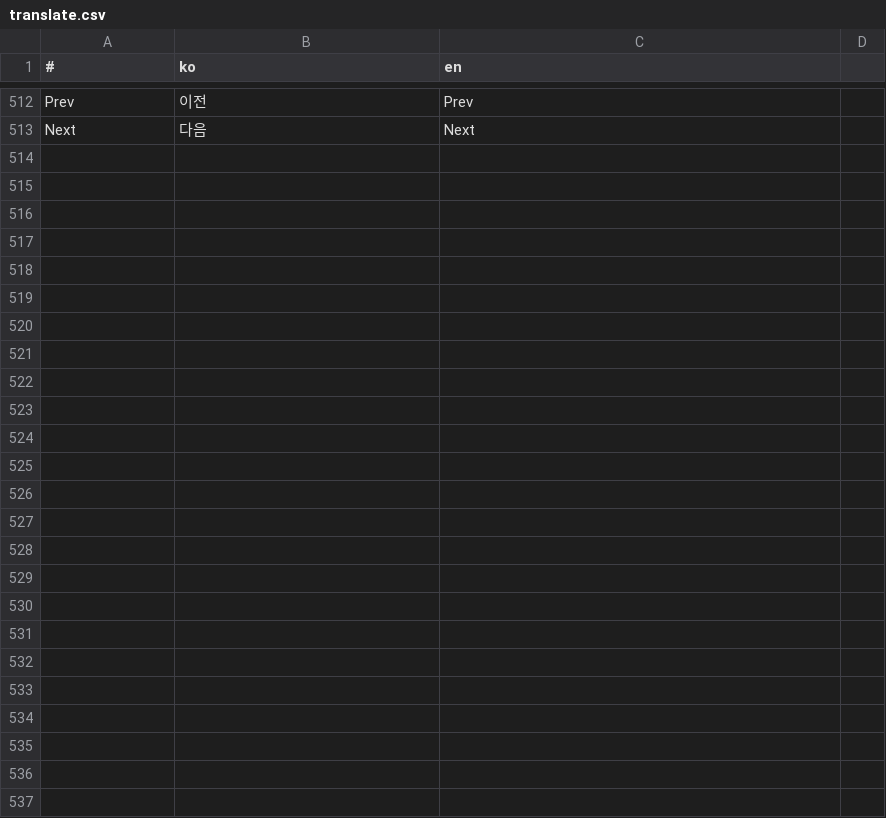
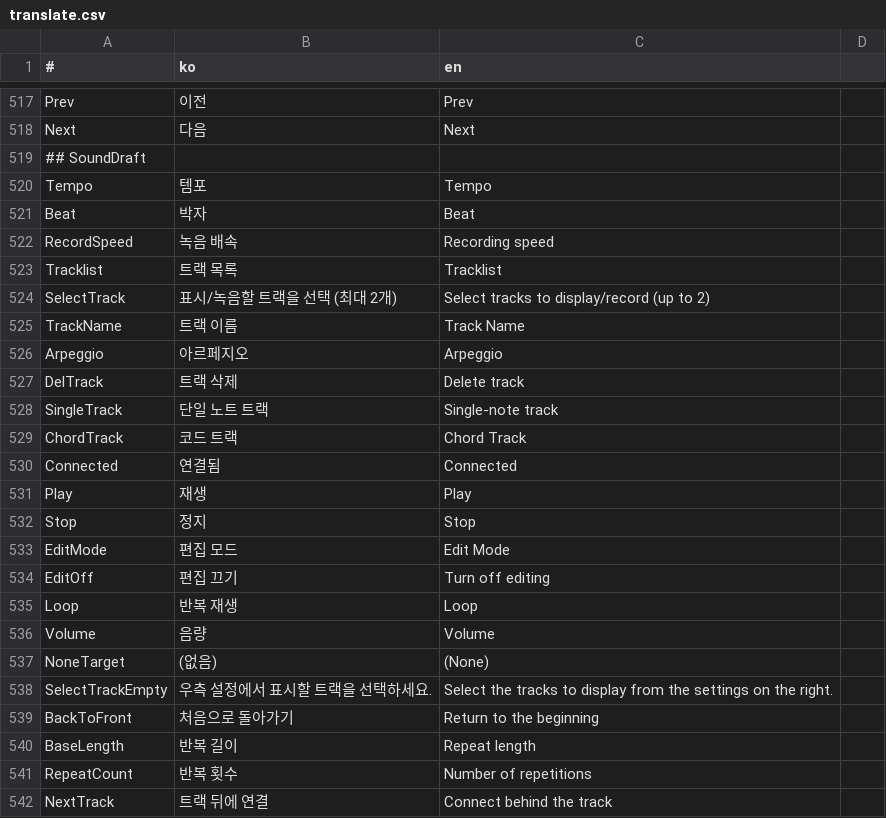
Before and after one commit to is2you2/is2you2.github.io, a CSV file: ember/translate.csv, drawn as a sheet; only a part is shown, gaps mark what is left out; the diff covers the shown part only; the diff names each change by its address in the sheet, - before the commit and + after, or states it on an @@ line.

Commit message:
ember v1.6.0

```diff
--- a/ember/translate.csv
+++ b/ember/translate.csv
+row 519: ## SoundDraft
+row 520: Tempo | 템포 | Tempo
+row 521: Beat | 박자 | Beat
+row 522: RecordSpeed | 녹음 배속 | Recording speed
+row 523: Tracklist | 트랙 목록 | Tracklist
+row 524: SelectTrack | 표시/녹음할 트랙을 선택 (최대 2개) | Select tracks to display/record (up to 2)
+row 525: TrackName | 트랙 이름 | Track Name
+row 526: Arpeggio | 아르페지오 | Arpeggio
+row 527: DelTrack | 트랙 삭제 | Delete track
+row 528: SingleTrack | 단일 노트 트랙 | Single-note track
+row 529: ChordTrack | 코드 트랙 | Chord Track
+row 530: Connected | 연결됨 | Connected
+row 531: Play | 재생 | Play
+row 532: Stop | 정지 | Stop
+row 533: EditMode | 편집 모드 | Edit Mode
+row 534: EditOff | 편집 끄기 | Turn off editing
+row 535: Loop | 반복 재생 | Loop
+row 536: Volume | 음량 | Volume
+row 537: NoneTarget | (없음) | (None)
+row 538: SelectTrackEmpty | 우측 설정에서 표시할 트랙을 선택하세요. | Select the tracks to display from the settings on the right.
+row 539: BackToFront | 처음으로 돌아가기 | Return to the beginning
+row 540: BaseLength | 반복 길이 | Repeat length
+row 541: RepeatCount | 반복 횟수 | Number of repetitions
+row 542: NextTrack | 트랙 뒤에 연결 | Connect behind the track
```
Also changed, not shown: 6 added rows, 1 removed row and 7 edited cells elsewhere in this file, 24 other files.
